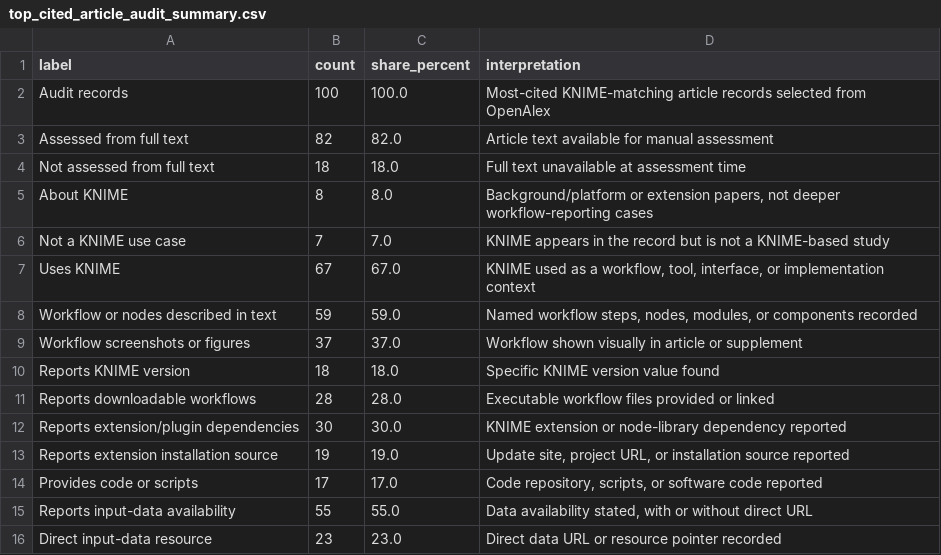
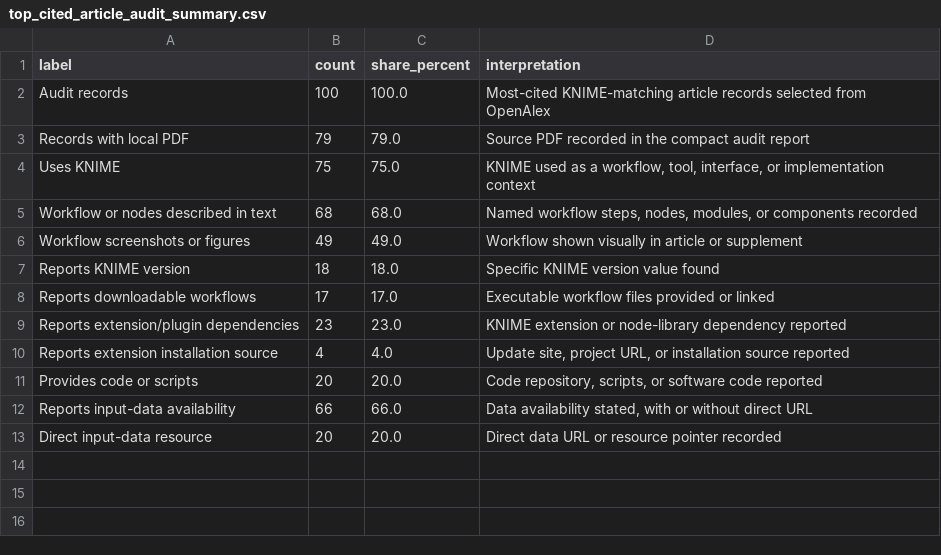
Before and after one commit to vitalii-kaplan/reproducibility-risks-article, a CSV file: article/tables/top_cited_article_audit_summary.csv, drawn as a sheet.

Commit message:
Audit report

```diff
--- a/article/tables/top_cited_article_audit_summary.csv
+++ b/article/tables/top_cited_article_audit_summary.csv
@@ -2,15 +2,12 @@ label,count,share_percent,interpretation
 Audit records,100,100.0,Most-cited KNIME-matching article records selected from OpenAlex
-Assessed from full text,82,82.0,Article text available for manual assessment
-Not assessed from full text,18,18.0,Full text unavailable at assessment time
-About KNIME,8,8.0,"Background/platform or extension papers, not deeper workflow-reporting cases"
-Not a KNIME use case,7,7.0,KNIME appears in the record but is not a KNIME-based study
-Uses KNIME,67,67.0,"KNIME used as a workflow, tool, interface, or implementation context"
-Workflow or nodes described in text,59,59.0,"Named workflow steps, nodes, modules, or components recorded"
-Workflow screenshots or figures,37,37.0,Workflow shown visually in article or supplement
+Records with local PDF,79,79.0,Source PDF recorded in the compact audit report
+Uses KNIME,75,75.0,"KNIME used as a workflow, tool, interface, or implementation context"
+Workflow or nodes described in text,68,68.0,"Named workflow steps, nodes, modules, or components recorded"
+Workflow screenshots or figures,49,49.0,Workflow shown visually in article or supplement
 Reports KNIME version,18,18.0,Specific KNIME version value found
-Reports downloadable workflows,28,28.0,Executable workflow files provided or linked
-Reports extension/plugin dependencies,30,30.0,KNIME extension or node-library dependency reported
-Reports extension installation source,19,19.0,"Update site, project URL, or installation source reported"
-Provides code or scripts,17,17.0,"Code repository, scripts, or software code reported"
-Reports input-data availability,55,55.0,"Data availability stated, with or without direct URL"
-Direct input-data resource,23,23.0,Direct data URL or resource pointer recorded
+Reports downloadable workflows,17,17.0,Executable workflow files provided or linked
+Reports extension/plugin dependencies,23,23.0,KNIME extension or node-library dependency reported
+Reports extension installation source,4,4.0,"Update site, project URL, or installation source reported"
+Provides code or scripts,20,20.0,"Code repository, scripts, or software code reported"
+Reports input-data availability,66,66.0,"Data availability stated, with or without direct URL"
+Direct input-data resource,20,20.0,Direct data URL or resource pointer recorded
```
Also changed, not shown: article/tables/knime_use_workflow_reporting_signals.csv, article/tables/logs/article_audit_summary_count_check.csv, 35 other files.
